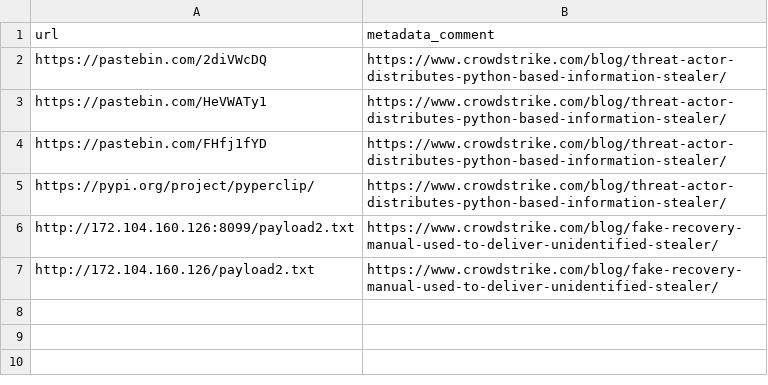
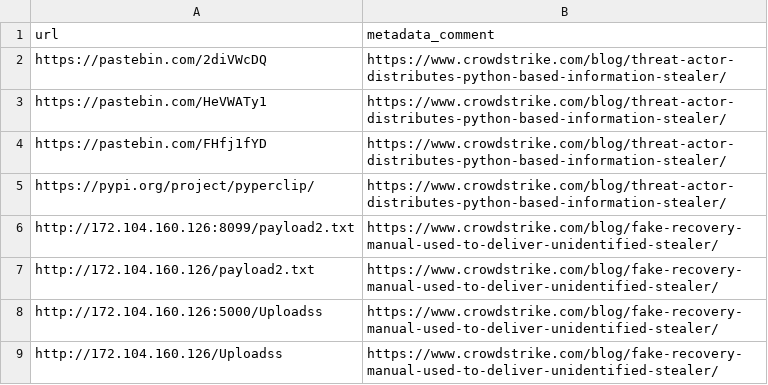
Before and after one commit to mthcht/Purpleteam, a CSV file: Detection/Threat Hunting/CROWDSTRIKE_BSOD_scams/IOCS/malicious_urls.csv, drawn as a sheet.

Commit message:
Update malicious_urls.csv

```diff
--- a/Detection/Threat Hunting/CROWDSTRIKE_BSOD_scams/IOCS/malicious_urls.csv
+++ b/Detection/Threat Hunting/CROWDSTRIKE_BSOD_scams/IOCS/malicious_urls.csv
@@ -7 +7,3 @@ http://172.104.160.126:8099/payload2.txt,https://www.crowdstrike.com/blog/fake-r
 http://172.104.160.126/payload2.txt,https://www.crowdstrike.com/blog/fake-recovery-manual-used-to-deliver-unidentified-stealer/
+http://172.104.160.126:5000/Uploadss,https://www.crowdstrike.com/blog/fake-recovery-manual-used-to-deliver-unidentified-stealer/
+http://172.104.160.126/Uploadss,https://www.crowdstrike.com/blog/fake-recovery-manual-used-to-deliver-unidentified-stealer/
```
